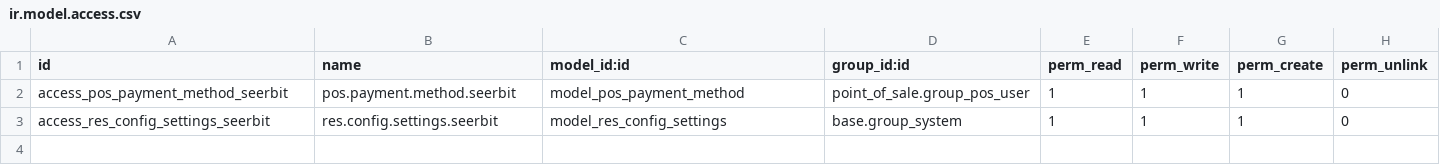
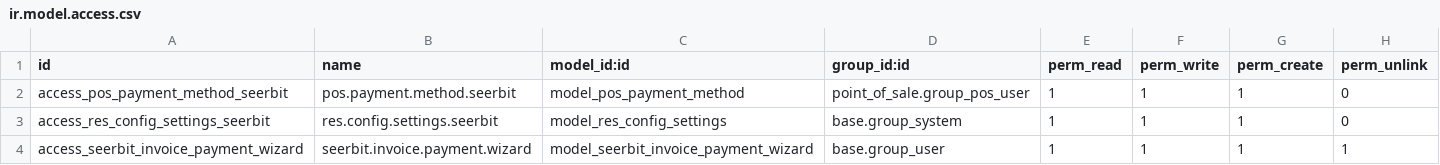
Before and after one commit to seerbit/seerbit-odoo, a CSV file: pos_seerbit/security/ir.model.access.csv, drawn as a sheet.

```diff
--- a/pos_seerbit/security/ir.model.access.csv
+++ b/pos_seerbit/security/ir.model.access.csv
@@ -3 +3,2 @@ access_pos_payment_method_seerbit,pos.payment.method.seerbit,model_pos_payment_m
 access_res_config_settings_seerbit,res.config.settings.seerbit,model_res_config_settings,base.group_system,1,1,1,0
+access_seerbit_invoice_payment_wizard,seerbit.invoice.payment.wizard,model_seerbit_invoice_payment_wizard,base.group_user,1,1,1,1
```
Also changed, not shown: 17 other files.
